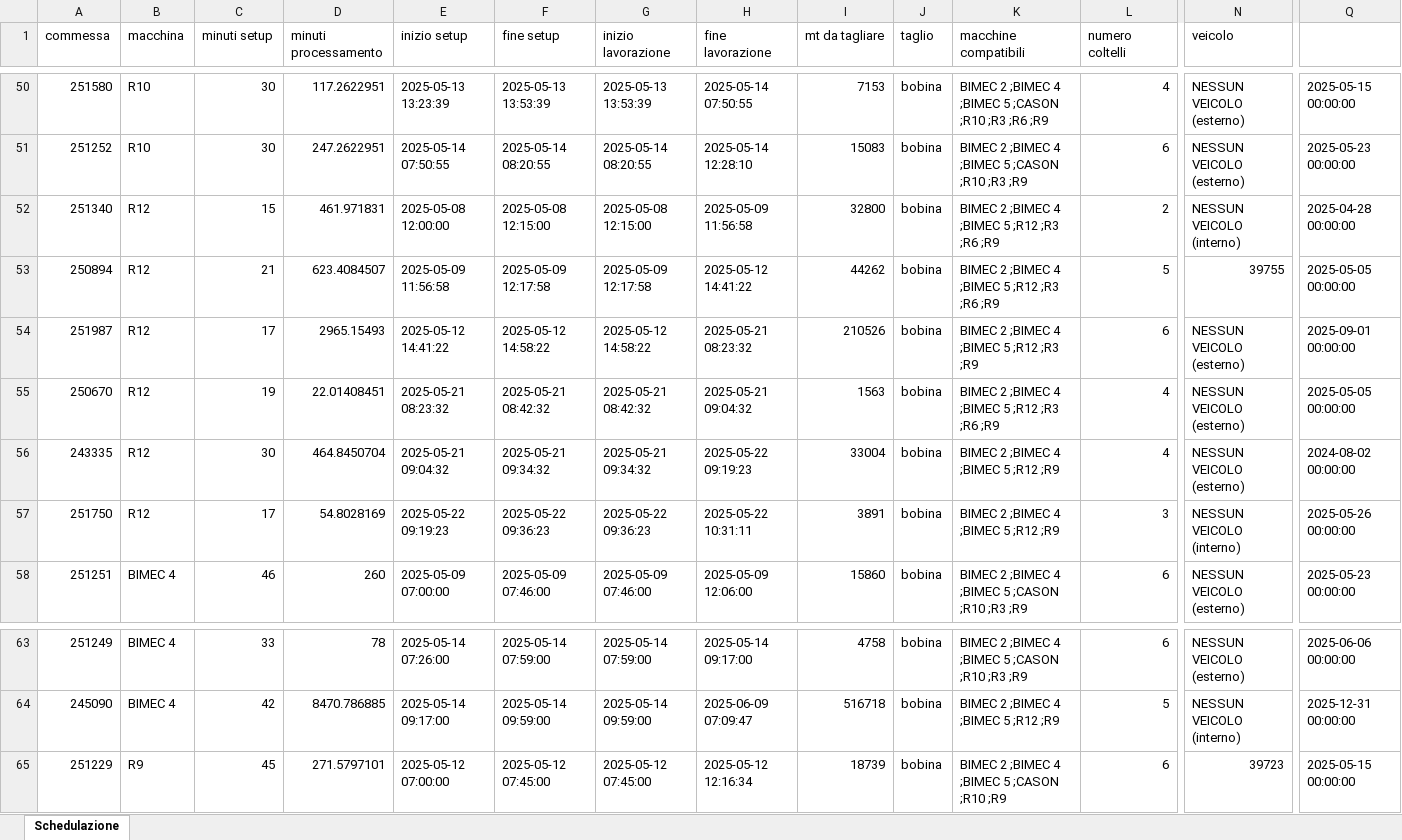
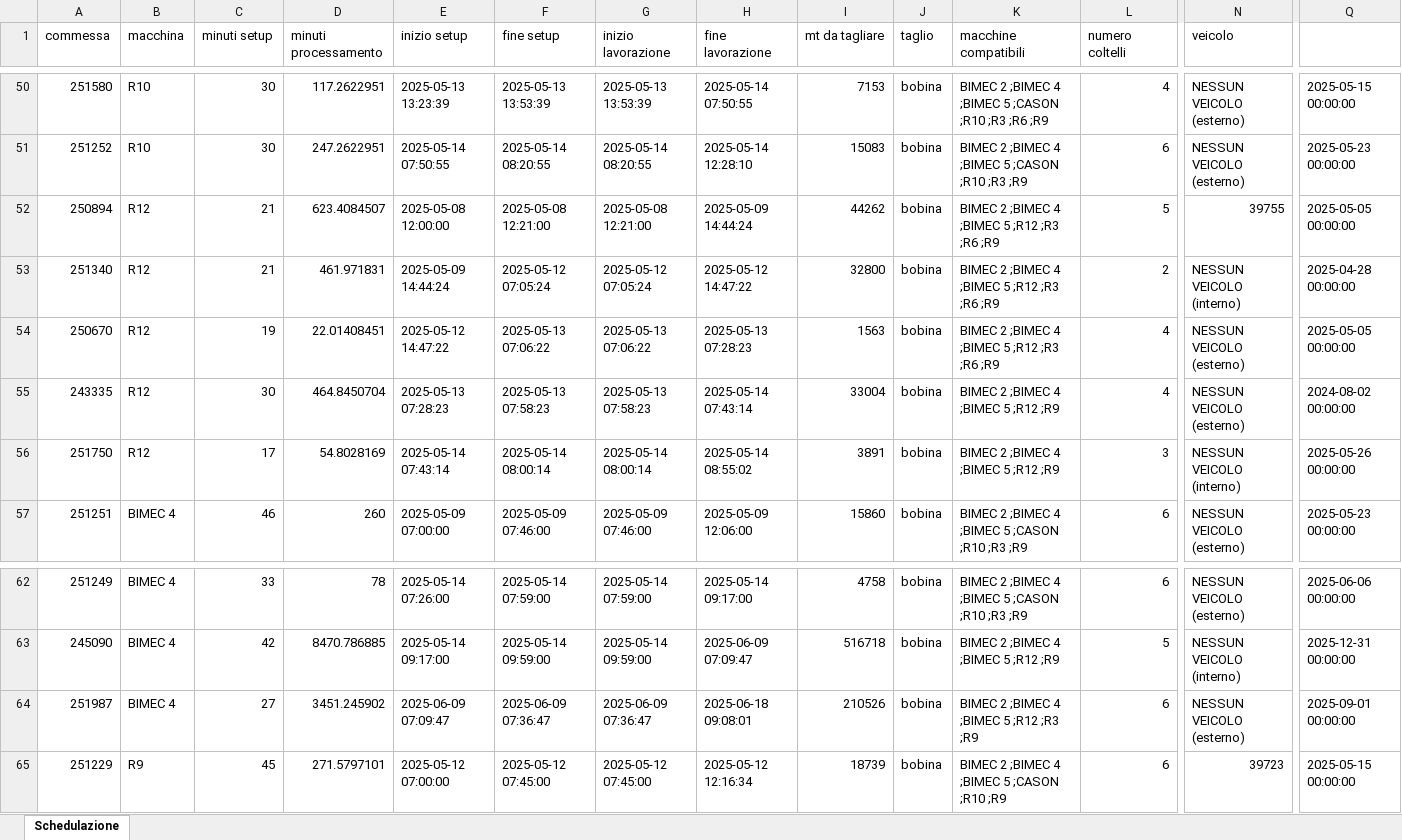
Before and after one commit to Baszonpedis/progettoIS, an Excel workbook: PS-VRP/OUTPUT_TEST/insert_inter.xlsx, sheet Schedulazione, drawn as a sheet; only a part is shown, gaps mark what is left out; values as stored, in another font and other column widths than the file's, no borders; removed rows and columns are numbered as before the commit, all else as after; rows hold the shown columns only; the diff names each change by its address in the sheet, - before the commit and + after, or states it on an @@ line.

```diff
--- a/PS-VRP/OUTPUT_TEST/insert_inter.xlsx (sheet Schedulazione)
+++ b/PS-VRP/OUTPUT_TEST/insert_inter.xlsx (sheet Schedulazione)
-row 52: 251340 | R12 | 15 | 461.971831 | 2025-05-08 12:00:00 | 2025-05-08 12:15:00 | 2025-05-08 12:15:00 | 2025-05-09 11:56:58 | 32800 | bobina | BIMEC 2 ;BIMEC 4 ;BIMEC 5 ;R12 ;R3 ;R6 ;R9 | 2 | NESSUN VEICOLO (interno) | 2025-04-28 00:00:00
-E52 (inizio setup): 2025-05-09 11:56:58
+E52 (inizio setup): 2025-05-08 12:00:00
-F52 (fine setup): 2025-05-09 12:17:58
+F52 (fine setup): 2025-05-08 12:21:00
-G52 (inizio lavorazione): 2025-05-09 12:17:58
+G52 (inizio lavorazione): 2025-05-08 12:21:00
-H52 (fine lavorazione): 2025-05-12 14:41:22
+H52 (fine lavorazione): 2025-05-09 14:44:24
-A53 (commessa): 251987
+A53 (commessa): 251340
-C53 (minuti setup): 17
+C53 (minuti setup): 21
-D53 (minuti processamento): 2965.15493
+D53 (minuti processamento): 461.971831
-E53 (inizio setup): 2025-05-12 14:41:22
+E53 (inizio setup): 2025-05-09 14:44:24
-F53 (fine setup): 2025-05-12 14:58:22
+F53 (fine setup): 2025-05-12 07:05:24
-G53 (inizio lavorazione): 2025-05-12 14:58:22
+G53 (inizio lavorazione): 2025-05-12 07:05:24
-H53 (fine lavorazione): 2025-05-21 08:23:32
+H53 (fine lavorazione): 2025-05-12 14:47:22
-I53 (mt da tagliare): 210526
+I53 (mt da tagliare): 32800
-K53 (macchine compatibili): BIMEC 2 ;BIMEC 4 ;BIMEC 5 ;R12 ;R3 ;R9
+K53 (macchine compatibili): BIMEC 2 ;BIMEC 4 ;BIMEC 5 ;R12 ;R3 ;R6 ;R9
-L53 (numero coltelli): 6
+L53 (numero coltelli): 2
-N53 (veicolo): NESSUN VEICOLO (esterno)
+N53 (veicolo): NESSUN VEICOLO (interno)
-Q53: 2025-09-01 00:00:00
+Q53: 2025-04-28 00:00:00
-E54 (inizio setup): 2025-05-21 08:23:32
+E54 (inizio setup): 2025-05-12 14:47:22
-F54 (fine setup): 2025-05-21 08:42:32
+F54 (fine setup): 2025-05-13 07:06:22
-G54 (inizio lavorazione): 2025-05-21 08:42:32
+G54 (inizio lavorazione): 2025-05-13 07:06:22
-H54 (fine lavorazione): 2025-05-21 09:04:32
+H54 (fine lavorazione): 2025-05-13 07:28:23
-E55 (inizio setup): 2025-05-21 09:04:32
+E55 (inizio setup): 2025-05-13 07:28:23
-F55 (fine setup): 2025-05-21 09:34:32
+F55 (fine setup): 2025-05-13 07:58:23
-G55 (inizio lavorazione): 2025-05-21 09:34:32
+G55 (inizio lavorazione): 2025-05-13 07:58:23
-H55 (fine lavorazione): 2025-05-22 09:19:23
+H55 (fine lavorazione): 2025-05-14 07:43:14
-E56 (inizio setup): 2025-05-22 09:19:23
+E56 (inizio setup): 2025-05-14 07:43:14
-F56 (fine setup): 2025-05-22 09:36:23
+F56 (fine setup): 2025-05-14 08:00:14
-G56 (inizio lavorazione): 2025-05-22 09:36:23
+G56 (inizio lavorazione): 2025-05-14 08:00:14
-H56 (fine lavorazione): 2025-05-22 10:31:11
+H56 (fine lavorazione): 2025-05-14 08:55:02
+row 64: 251987 | BIMEC 4 | 27 | 3451.245902 | 2025-06-09 07:09:47 | 2025-06-09 07:36:47 | 2025-06-09 07:36:47 | 2025-06-18 09:08:01 | 210526 | bobina | BIMEC 2 ;BIMEC 4 ;BIMEC 5 ;R12 ;R3 ;R9 | 6 | NESSUN VEICOLO (esterno) | 2025-09-01 00:00:00
```
Also changed, not shown: PS-VRP/Dati_output/error_read_file.xlsx, PS-VRP/OUTPUT_TEST/euristico_costruttivo.xlsx, 5 other files.
